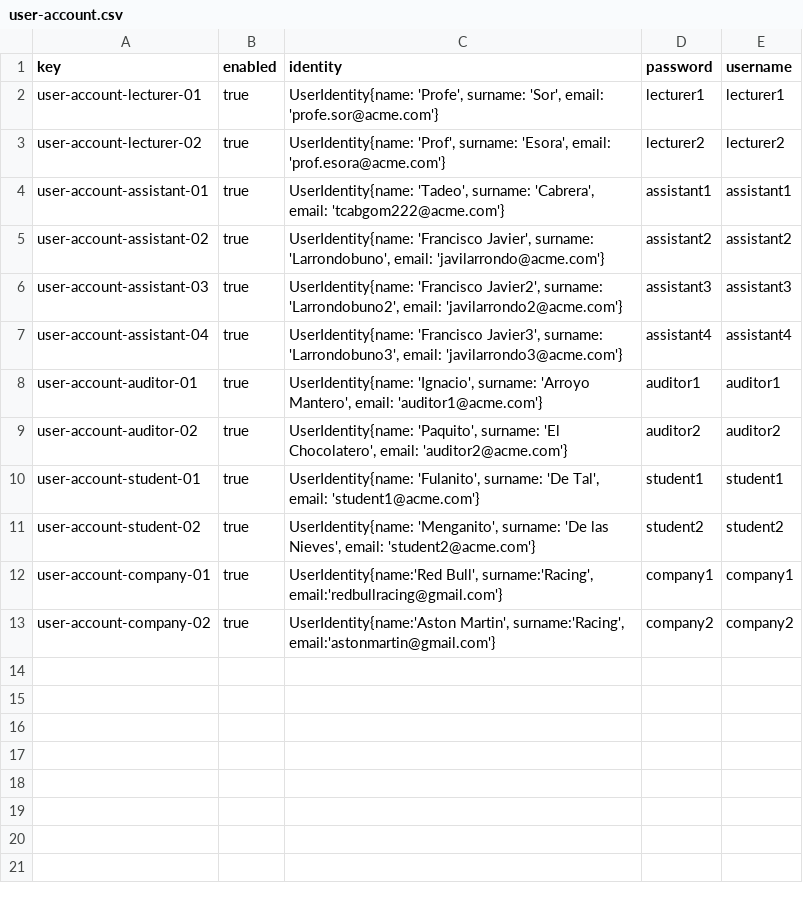
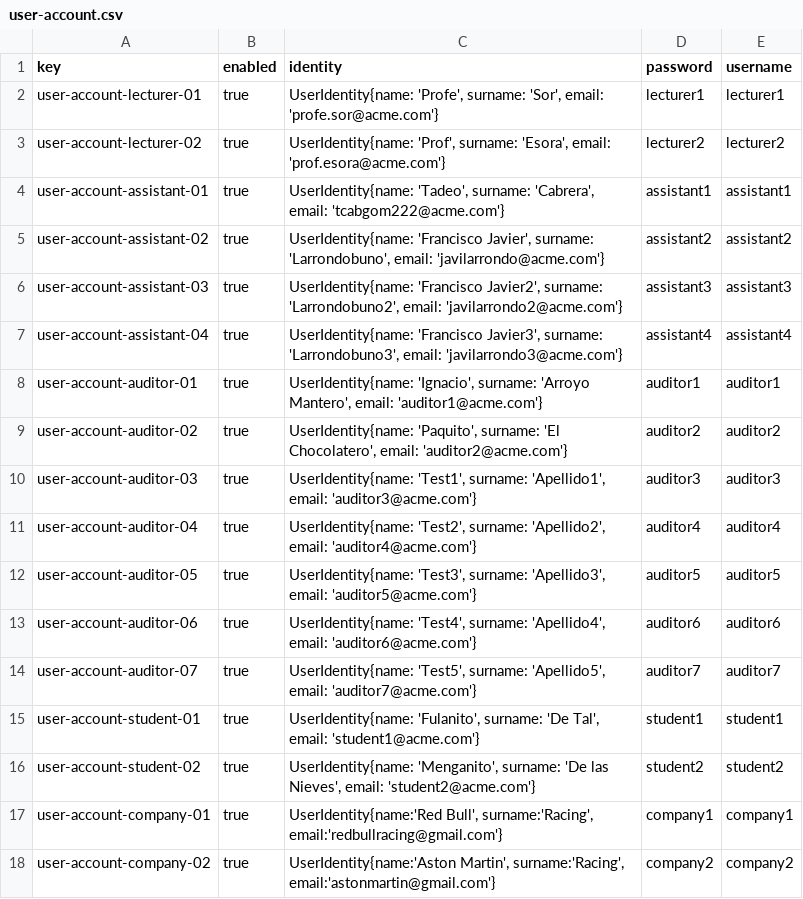
Before and after one commit to tcabgom/Acme-L3-D02, a CSV file: src/main/webapp/WEB-INF/resources/sample-data/user-account.csv, drawn as a sheet; the diff names each change by its address in the sheet, - before the commit and + after, or states it on an @@ line.

```diff
--- a/src/main/webapp/WEB-INF/resources/sample-data/user-account.csv
+++ b/src/main/webapp/WEB-INF/resources/sample-data/user-account.csv
+row 10: user-account-auditor-03 | true | UserIdentity{name: 'Test1', surname: 'Apellido1', email: 'auditor3@acme.com'} | auditor3 | auditor3
+row 11: user-account-auditor-04 | true | UserIdentity{name: 'Test2', surname: 'Apellido2', email: 'auditor4@acme.com'} | auditor4 | auditor4
+row 12: user-account-auditor-05 | true | UserIdentity{name: 'Test3', surname: 'Apellido3', email: 'auditor5@acme.com'} | auditor5 | auditor5
+row 13: user-account-auditor-06 | true | UserIdentity{name: 'Test4', surname: 'Apellido4', email: 'auditor6@acme.com'} | auditor6 | auditor6
+row 14: user-account-auditor-07 | true | UserIdentity{name: 'Test5', surname: 'Apellido5', email: 'auditor7@acme.com'} | auditor7 | auditor7
```
Also changed, not shown: src/main/webapp/WEB-INF/resources/sample-data/audit.csv, src/main/webapp/WEB-INF/resources/sample-data/auditing-records.csv, 1 other file.
